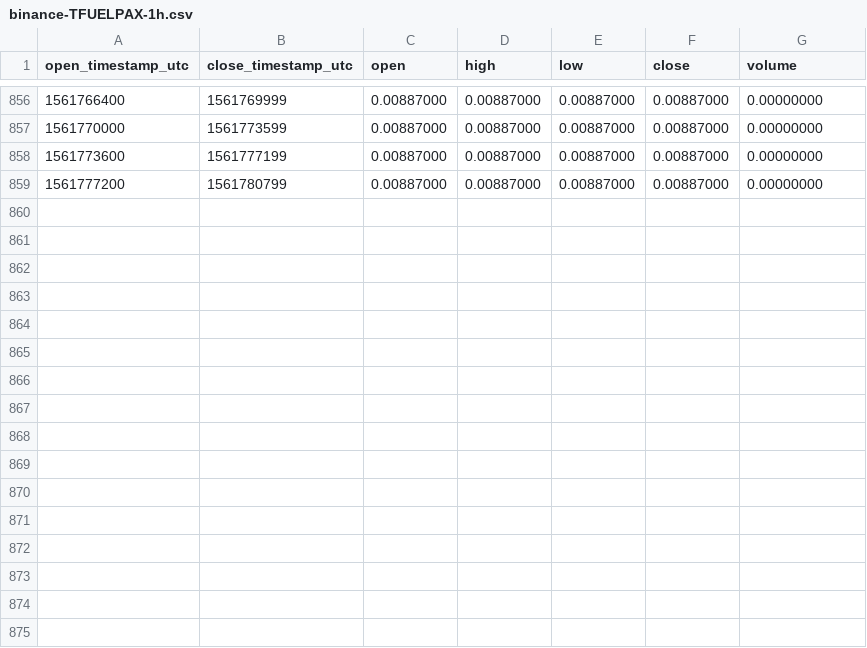
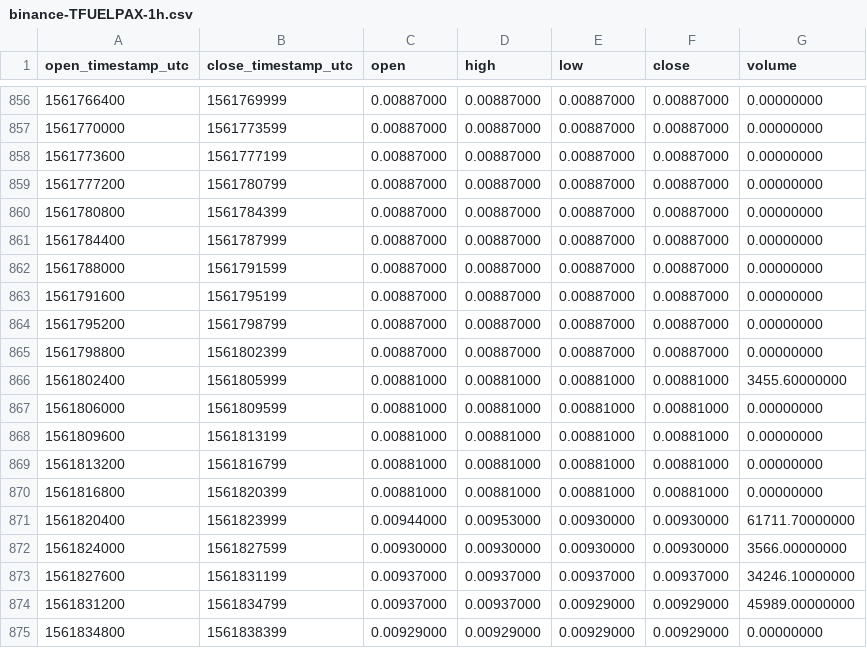
Before and after one commit to cryptobigbro/binance-TFUELPAX, a CSV file: binance-TFUELPAX-1h.csv, drawn as a sheet; only a part is shown, gaps mark what is left out; the diff names each change by its address in the sheet, - before the commit and + after, or states it on an @@ line.

Commit message:
Update OHLCV data.

```diff
--- a/binance-TFUELPAX-1h.csv
+++ b/binance-TFUELPAX-1h.csv
+row 860: 1561780800 | 1561784399 | 0.00887000 | 0.00887000 | 0.00887000 | 0.00887000 | 0.00000000
+row 861: 1561784400 | 1561787999 | 0.00887000 | 0.00887000 | 0.00887000 | 0.00887000 | 0.00000000
+row 862: 1561788000 | 1561791599 | 0.00887000 | 0.00887000 | 0.00887000 | 0.00887000 | 0.00000000
+row 863: 1561791600 | 1561795199 | 0.00887000 | 0.00887000 | 0.00887000 | 0.00887000 | 0.00000000
+row 864: 1561795200 | 1561798799 | 0.00887000 | 0.00887000 | 0.00887000 | 0.00887000 | 0.00000000
+row 865: 1561798800 | 1561802399 | 0.00887000 | 0.00887000 | 0.00887000 | 0.00887000 | 0.00000000
+row 866: 1561802400 | 1561805999 | 0.00881000 | 0.00881000 | 0.00881000 | 0.00881000 | 3455.60000000
+row 867: 1561806000 | 1561809599 | 0.00881000 | 0.00881000 | 0.00881000 | 0.00881000 | 0.00000000
+row 868: 1561809600 | 1561813199 | 0.00881000 | 0.00881000 | 0.00881000 | 0.00881000 | 0.00000000
+row 869: 1561813200 | 1561816799 | 0.00881000 | 0.00881000 | 0.00881000 | 0.00881000 | 0.00000000
+row 870: 1561816800 | 1561820399 | 0.00881000 | 0.00881000 | 0.00881000 | 0.00881000 | 0.00000000
+row 871: 1561820400 | 1561823999 | 0.00944000 | 0.00953000 | 0.00930000 | 0.00930000 | 61711.70000000
+row 872: 1561824000 | 1561827599 | 0.00930000 | 0.00930000 | 0.00930000 | 0.00930000 | 3566.00000000
+row 873: 1561827600 | 1561831199 | 0.00937000 | 0.00937000 | 0.00937000 | 0.00937000 | 34246.10000000
+row 874: 1561831200 | 1561834799 | 0.00937000 | 0.00937000 | 0.00929000 | 0.00929000 | 45989.00000000
+row 875: 1561834800 | 1561838399 | 0.00929000 | 0.00929000 | 0.00929000 | 0.00929000 | 0.00000000
```
Also changed, not shown: 1 other file.
